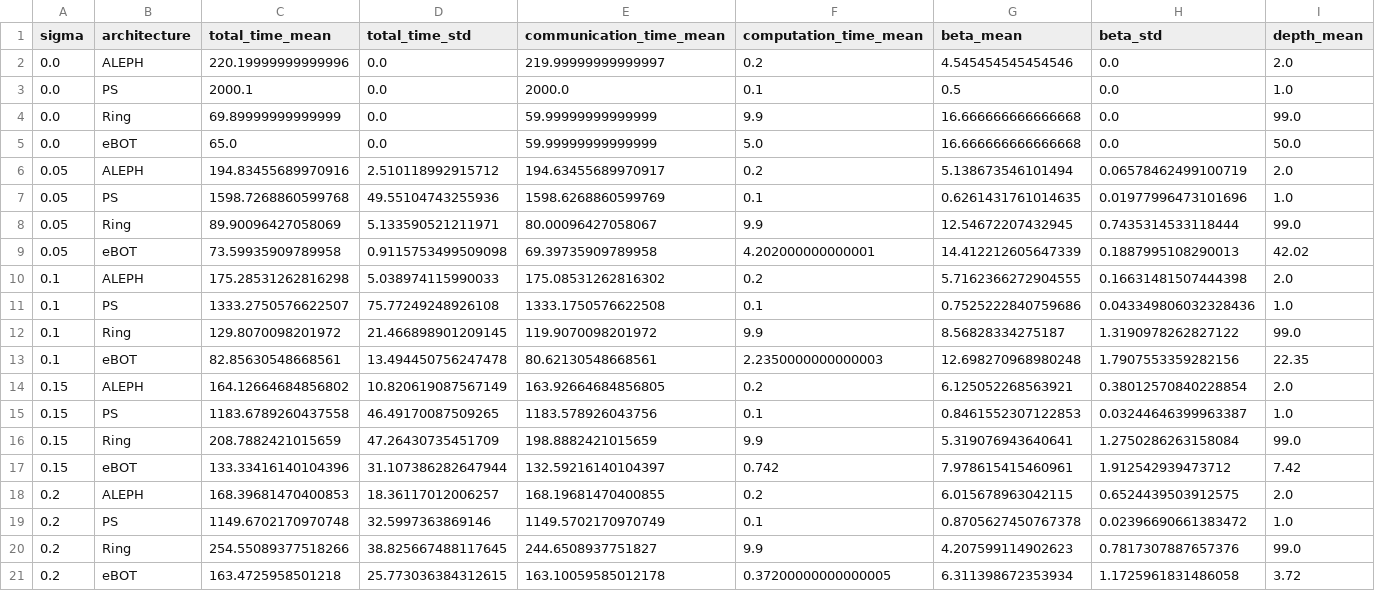
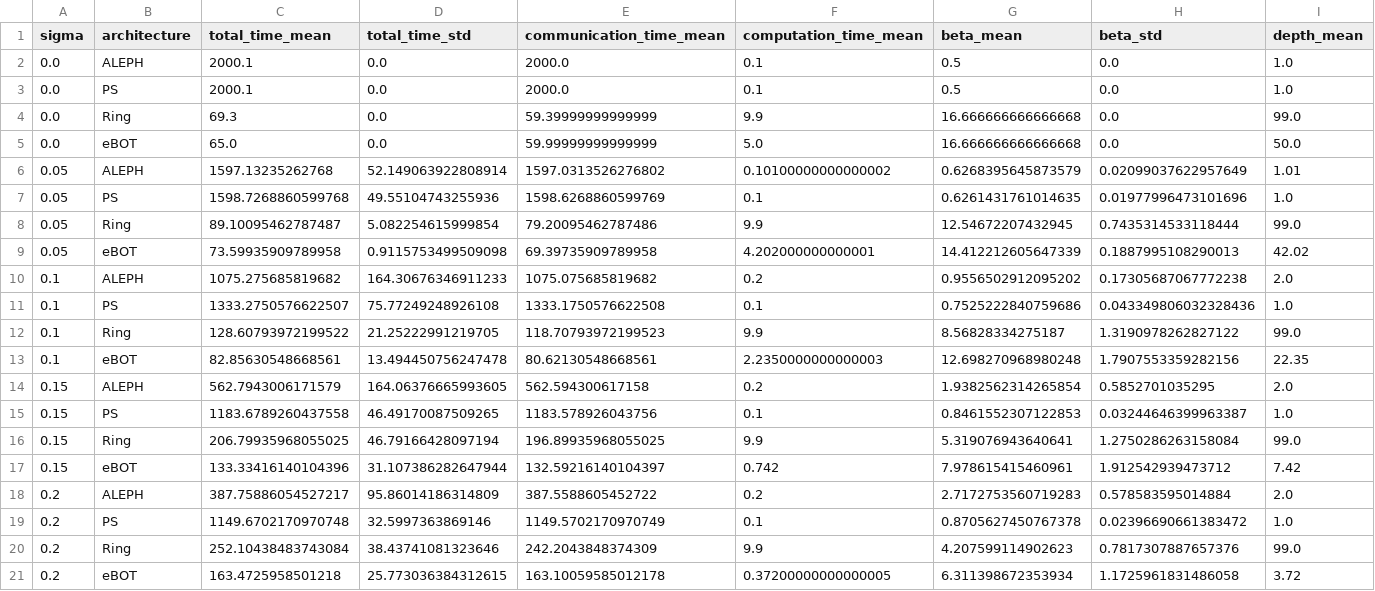
Before and after one commit to eBOT-paper/eBOT-v2, a CSV file: simulation/results/aggregation_simulation_summary.csv, drawn as a sheet.

```diff
--- a/simulation/results/aggregation_simulation_summary.csv
+++ b/simulation/results/aggregation_simulation_summary.csv
@@ -1,21 +1,21 @@
 sigma,architecture,total_time_mean,total_time_std,communication_time_mean,computation_time_mean,beta_mean,beta_std,depth_mean
-0.0,ALEPH,220.19999999999996,0.0,219.99999999999997,0.2,4.545454545454546,0.0,2.0
+0.0,ALEPH,2000.1,0.0,2000.0,0.1,0.5,0.0,1.0
 0.0,PS,2000.1,0.0,2000.0,0.1,0.5,0.0,1.0
-0.0,Ring,69.89999999999999,0.0,59.99999999999999,9.9,16.666666666666668,0.0,99.0
+0.0,Ring,69.3,0.0,59.39999999999999,9.9,16.666666666666668,0.0,99.0
 0.0,eBOT,65.0,0.0,59.99999999999999,5.0,16.666666666666668,0.0,50.0
-0.05,ALEPH,194.83455689970916,2.510118992915712,194.63455689970917,0.2,5.138673546101494,0.06578462499100719,2.0
+0.05,ALEPH,1597.13235262768,52.149063922808914,1597.0313526276802,0.10100000000000002,0.6268395645873579,0.02099037622957649,1.01
 0.05,PS,1598.7268860599768,49.55104743255936,1598.6268860599769,0.1,0.6261431761014635,0.01977996473101696,1.0
-0.05,Ring,89.90096427058069,5.133590521211971,80.00096427058067,9.9,12.54672207432945,0.7435314533118444,99.0
+0.05,Ring,89.10095462787487,5.082254615999854,79.20095462787486,9.9,12.54672207432945,0.7435314533118444,99.0
 0.05,eBOT,73.59935909789958,0.9115753499509098,69.39735909789958,4.202000000000001,14.412212605647339,0.1887995108290013,42.02
-0.1,ALEPH,175.28531262816298,5.038974115990033,175.08531262816302,0.2,5.7162366272904555,0.16631481507444398,2.0
+0.1,ALEPH,1075.275685819682,164.30676346911233,1075.075685819682,0.2,0.9556502912095202,0.17305687067772238,2.0
 0.1,PS,1333.2750576622507,75.77249248926108,1333.1750576622508,0.1,0.7525222840759686,0.043349806032328436,1.0
-0.1,Ring,129.8070098201972,21.466898901209145,119.9070098201972,9.9,8.56828334275187,1.3190978262827122,99.0
+0.1,Ring,128.60793972199522,21.25222991219705,118.70793972199523,9.9,8.56828334275187,1.3190978262827122,99.0
 0.1,eBOT,82.85630548668561,13.494450756247478,80.62130548668561,2.2350000000000003,12.698270968980248,1.7907553359282156,22.35
-0.15,ALEPH,164.12664684856802,10.820619087567149,163.92664684856805,0.2,6.125052268563921,0.38012570840228854,2.0
+0.15,ALEPH,562.7943006171579,164.06376665993605,562.594300617158,0.2,1.9382562314265854,0.5852701035295,2.0
 0.15,PS,1183.6789260437558,46.49170087509265,1183.578926043756,0.1,0.8461552307122853,0.03244646399963387,1.0
-0.15,Ring,208.7882421015659,47.26430735451709,198.8882421015659,9.9,5.319076943640641,1.2750286263158084,99.0
+0.15,Ring,206.79935968055025,46.79166428097194,196.89935968055025,9.9,5.319076943640641,1.2750286263158084,99.0
 0.15,eBOT,133.33416140104396,31.107386282647944,132.59216140104397,0.742,7.978615415460961,1.912542939473712,7.42
-0.2,ALEPH,168.39681470400853,18.36117012006257,168.19681470400855,0.2,6.015678963042115,0.6524439503912575,2.0
+0.2,ALEPH,387.75886054527217,95.86014186314809,387.5588605452722,0.2,2.7172753560719283,0.578583595014884,2.0
 0.2,PS,1149.6702170970748,32.5997363869146,1149.5702170970749,0.1,0.8705627450767378,0.02396690661383472,1.0
-0.2,Ring,254.55089377518266,38.825667488117645,244.6508937751827,9.9,4.207599114902623,0.7817307887657376,99.0
+0.2,Ring,252.10438483743084,38.43741081323646,242.2043848374309,9.9,4.207599114902623,0.7817307887657376,99.0
 0.2,eBOT,163.4725958501218,25.773036384312615,163.10059585012178,0.37200000000000005,6.311398672353934,1.1725961831486058,3.72
```
Also changed, not shown: simulation/results/aggregation_simulation_results.csv, simulation/results/node_sweep_summary.csv, 9 other files.
